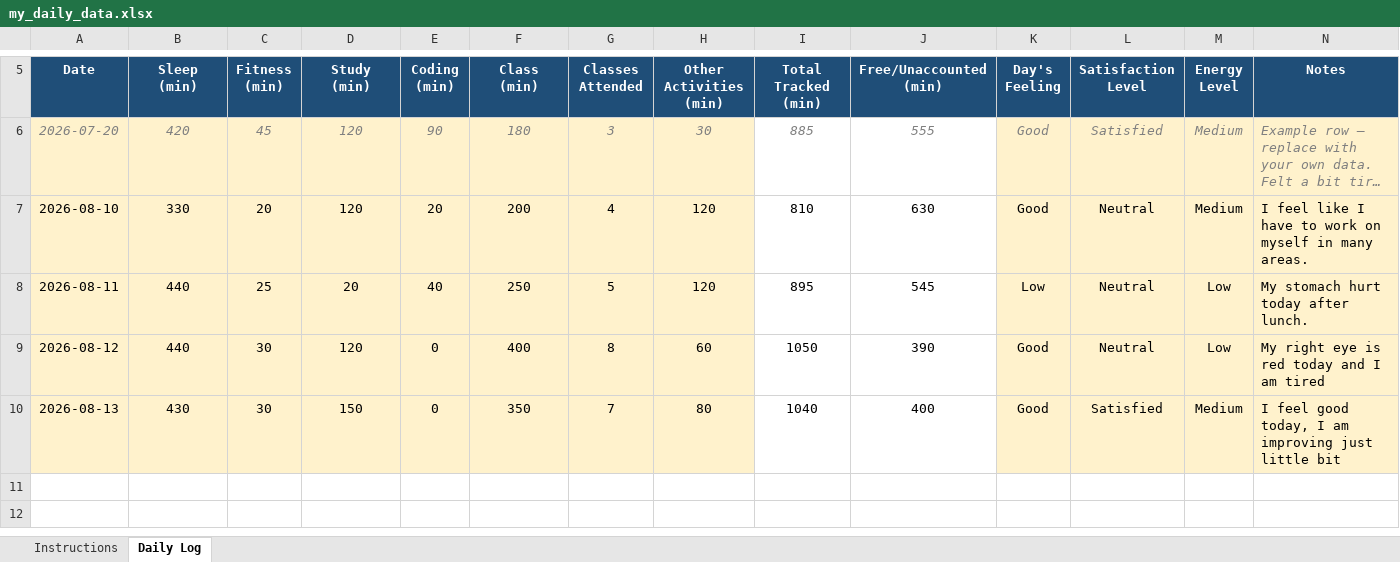
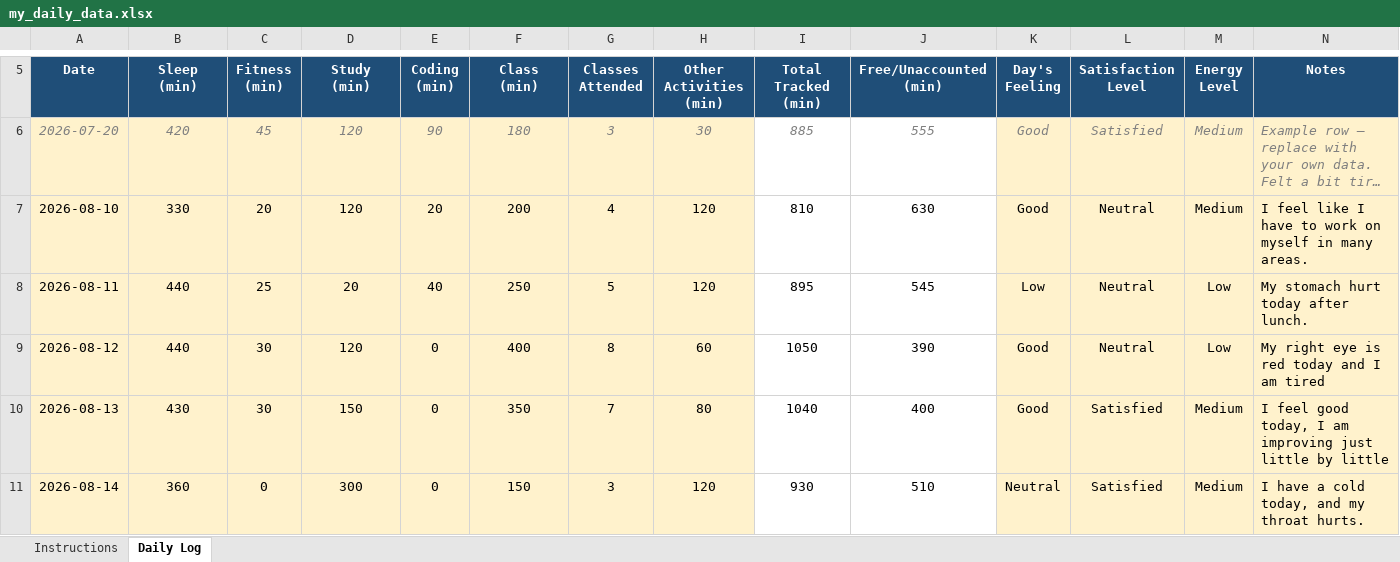
Before and after one commit to Aman911kumar/MY-DATA-CAP776-12600821, an Excel workbook: my_daily_data.xlsx, sheet Daily Log, drawn as a sheet; only a part is shown, gaps mark what is left out; long unchanged cells end in …; values as stored, in another font and other column widths than the file's, no borders; conditional formats not drawn; the diff names each change by its address in the sheet, - before the commit and + after, or states it on an @@ line.

Commit message:
5th day

```diff
--- a/my_daily_data.xlsx (sheet Daily Log)
+++ b/my_daily_data.xlsx (sheet Daily Log)
-N10 (Notes): …just little bit
+N10 (Notes): …just little by little
+row 11: 2026-08-14 | 360 | 0 | 300 | 0 | 150 | 3 | 120 | 930 | 510 | Neutral | Satisfied | Medium | I have a cold today, and my throat hurts.
```
